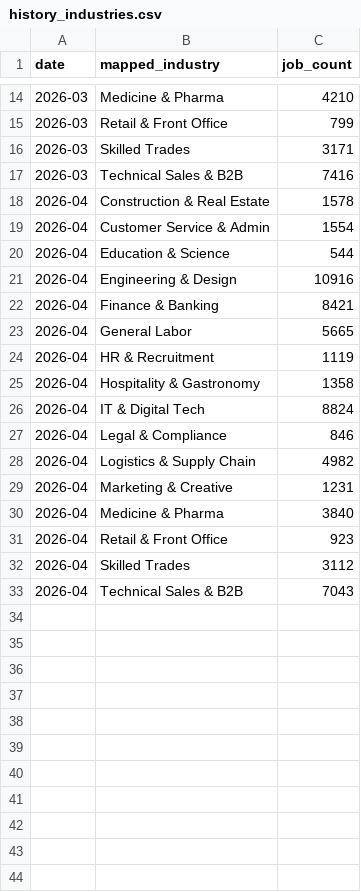
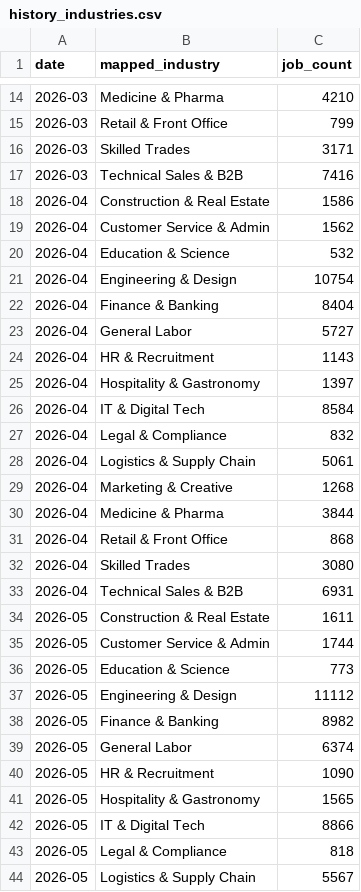
Before and after one commit to JirinAdam/Portfolio, a CSV file: Pracuj-Scraper/dashboard/data/history_industries.csv, drawn as a sheet; only a part is shown, gaps mark what is left out; the diff covers the shown part only.

Commit message:
2026_05data refresh

```diff
--- a/Pracuj-Scraper/dashboard/data/history_industries.csv
+++ b/Pracuj-Scraper/dashboard/data/history_industries.csv
@@ -17,17 +17,28 @@ date,mapped_industry,job_count
 2026-03,Technical Sales & B2B,7416
-2026-04,Construction & Real Estate,1578
-2026-04,Customer Service & Admin,1554
-2026-04,Education & Science,544
-2026-04,Engineering & Design,10916
-2026-04,Finance & Banking,8421
-2026-04,General Labor,5665
-2026-04,HR & Recruitment,1119
-2026-04,Hospitality & Gastronomy,1358
-2026-04,IT & Digital Tech,8824
-2026-04,Legal & Compliance,846
-2026-04,Logistics & Supply Chain,4982
-2026-04,Marketing & Creative,1231
-2026-04,Medicine & Pharma,3840
-2026-04,Retail & Front Office,923
-2026-04,Skilled Trades,3112
-2026-04,Technical Sales & B2B,7043
+2026-04,Construction & Real Estate,1586
+2026-04,Customer Service & Admin,1562
+2026-04,Education & Science,532
+2026-04,Engineering & Design,10754
+2026-04,Finance & Banking,8404
+2026-04,General Labor,5727
+2026-04,HR & Recruitment,1143
+2026-04,Hospitality & Gastronomy,1397
+2026-04,IT & Digital Tech,8584
+2026-04,Legal & Compliance,832
+2026-04,Logistics & Supply Chain,5061
+2026-04,Marketing & Creative,1268
+2026-04,Medicine & Pharma,3844
+2026-04,Retail & Front Office,868
+2026-04,Skilled Trades,3080
+2026-04,Technical Sales & B2B,6931
+2026-05,Construction & Real Estate,1611
+2026-05,Customer Service & Admin,1744
+2026-05,Education & Science,773
+2026-05,Engineering & Design,11112
+2026-05,Finance & Banking,8982
+2026-05,General Labor,6374
+2026-05,HR & Recruitment,1090
+2026-05,Hospitality & Gastronomy,1565
+2026-05,IT & Digital Tech,8866
+2026-05,Legal & Compliance,818
+2026-05,Logistics & Supply Chain,5567
```
Also changed, not shown: 5 added rows elsewhere in this file, Pracuj-Scraper/dashboard/data/history_roles.csv, 26 other files.
